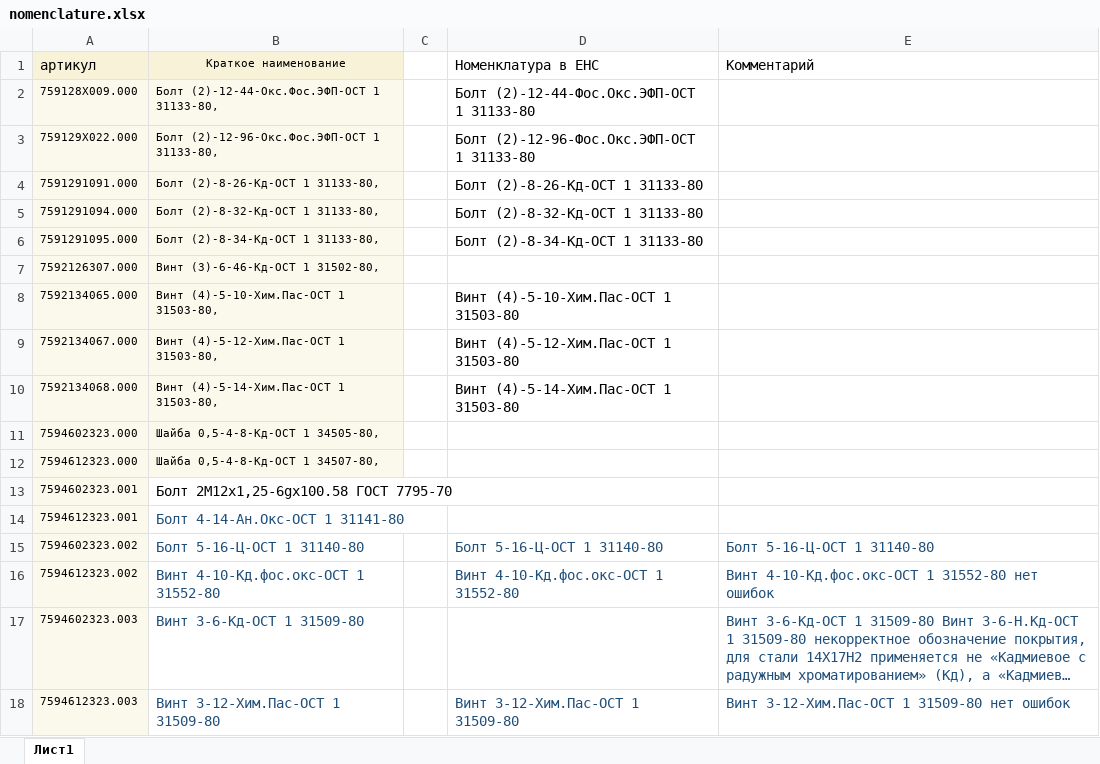
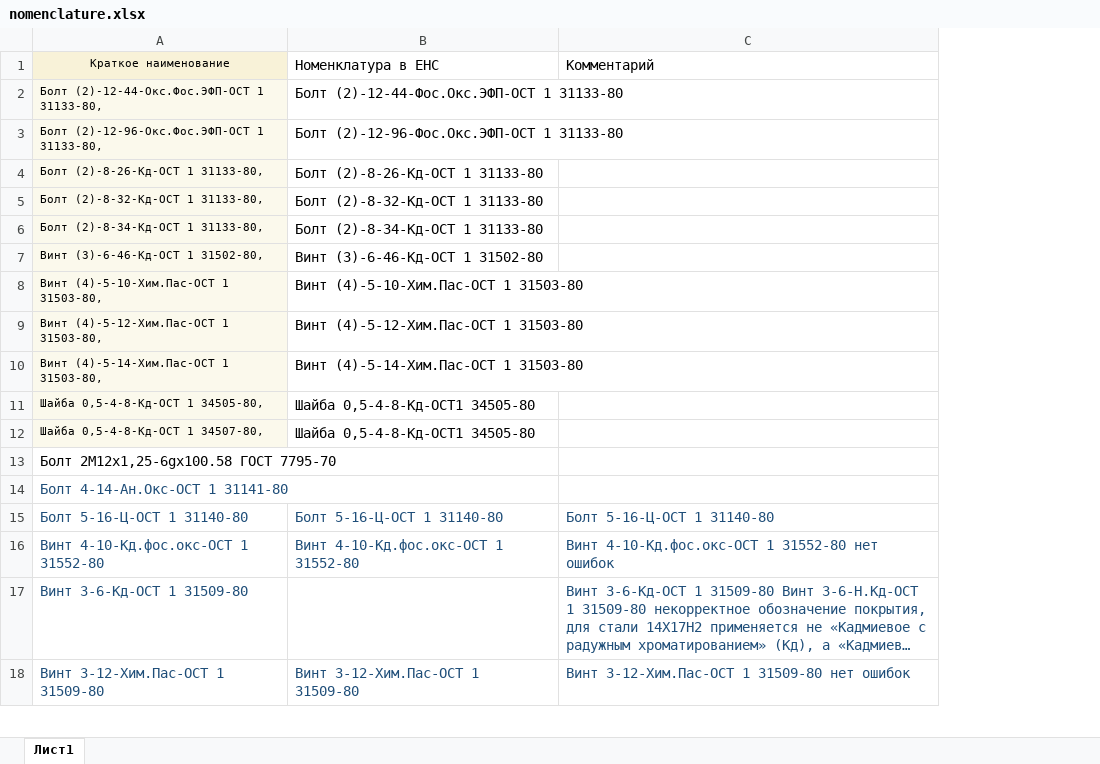
Before and after one commit to ayamashkin/NSI, an Excel workbook: data/nomenclature.xlsx, sheet Лист1, drawn as a sheet; only a part is shown; long unchanged cells end in …; values as stored, in another font and other column widths than the file's, no borders; removed rows and columns are numbered as before the commit, all else as after; the diff names each change by its address in the sheet, - before the commit and + after, or states it on an @@ line.

```diff
--- a/data/nomenclature.xlsx (sheet Лист1)
+++ b/data/nomenclature.xlsx (sheet Лист1)
-column A, rows 1-18: артикул | 759128Х009.000 | 759129Х022.000 | 7591291091.000 | 7591291094.000 | 7591291095.000 | 7592126307.000 | 7592134065.000 | 7592134067.000 | 7592134068.000 | 7594602323.000 | 7594612323.000 | 7594602323.001 | 7594612323.001 | 7594602323.002 | 7594612323.002 | 7594602323.003 | 7594612323.003
-column C, empty
-B7: (empty)
+B7: Винт (3)-6-46-Кд-ОСТ 1 31502-80
-B11:B12: (empty)
+B11:B12: Шайба 0,5-4-8-Кд-ОСТ1 34505-80
```
Also changed, not shown: 6 other files.
